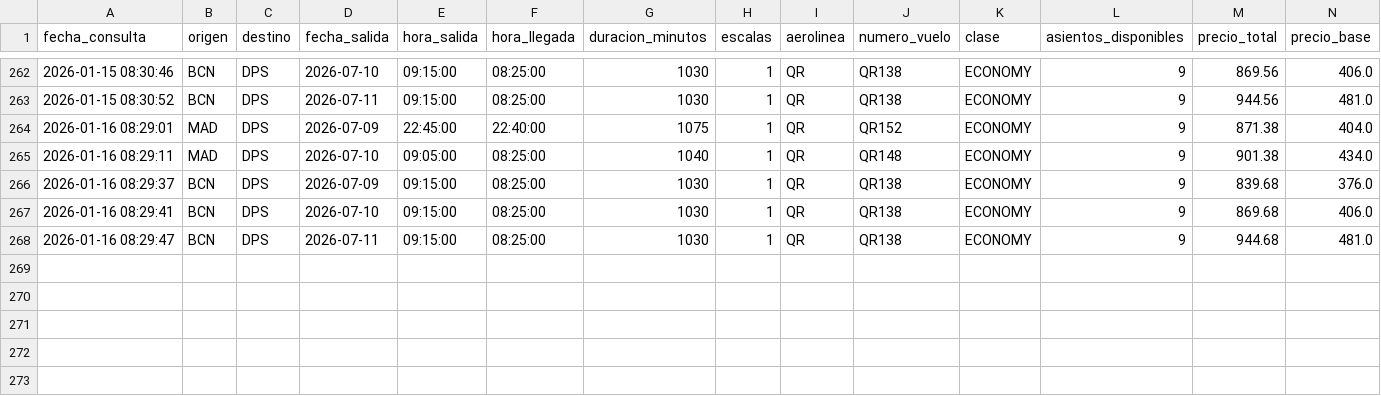
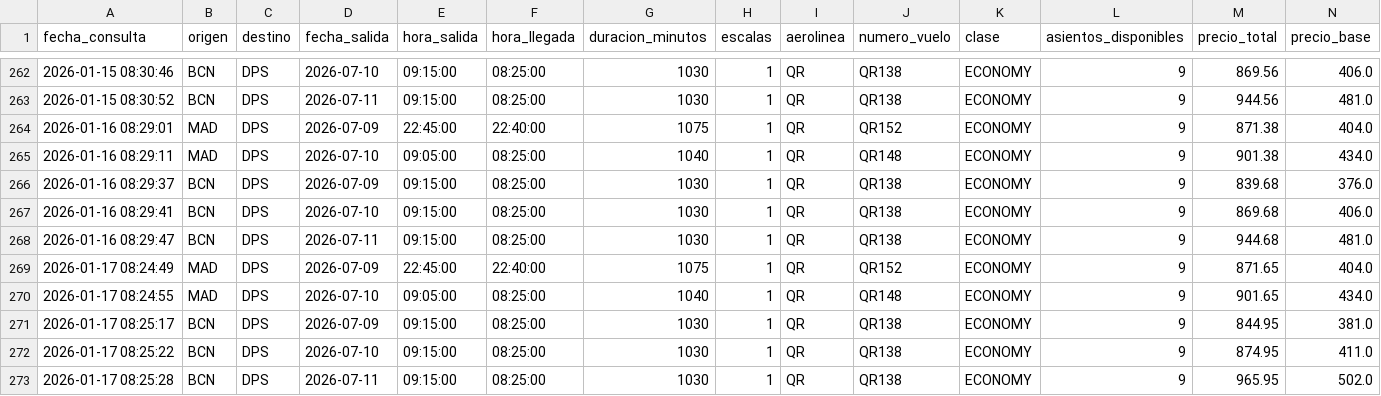
Before and after one commit to gustavintavo8/bot-vuelos-bali, a CSV file: historial_extendido.csv, drawn as a sheet; only a part is shown, gaps mark what is left out; rows hold the shown columns only; the diff names each change by its address in the sheet, - before the commit and + after, or states it on an @@ line.

Commit message:
Actualizar datos extendidos

```diff
--- a/historial_extendido.csv
+++ b/historial_extendido.csv
+row 269: 2026-01-17 08:24:49 | MAD | DPS | 2026-07-09 | 22:45:00 | 22:40:00 | 1075 | 1 | QR | QR152 | ECONOMY | 9 | 871.65 | 404.0
+row 270: 2026-01-17 08:24:55 | MAD | DPS | 2026-07-10 | 09:05:00 | 08:25:00 | 1040 | 1 | QR | QR148 | ECONOMY | 9 | 901.65 | 434.0
+row 271: 2026-01-17 08:25:17 | BCN | DPS | 2026-07-09 | 09:15:00 | 08:25:00 | 1030 | 1 | QR | QR138 | ECONOMY | 9 | 844.95 | 381.0
+row 272: 2026-01-17 08:25:22 | BCN | DPS | 2026-07-10 | 09:15:00 | 08:25:00 | 1030 | 1 | QR | QR138 | ECONOMY | 9 | 874.95 | 411.0
+row 273: 2026-01-17 08:25:28 | BCN | DPS | 2026-07-11 | 09:15:00 | 08:25:00 | 1030 | 1 | QR | QR138 | ECONOMY | 9 | 965.95 | 502.0
```
